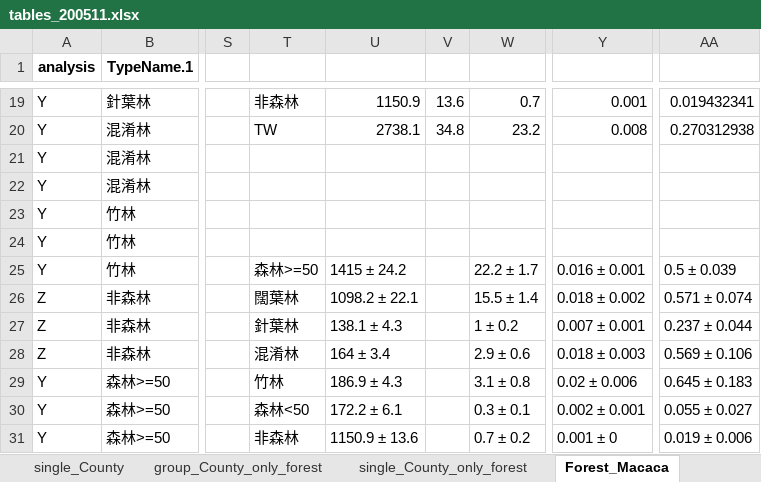
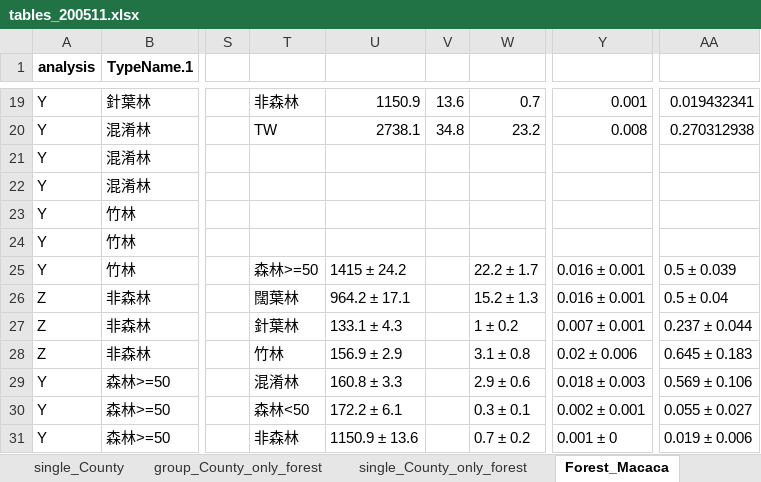
Before and after one commit to wetinhsu/Macaca-population-trend, an Excel workbook: result/tables_200511.xlsx, sheet Forest_Macaca, drawn as a sheet; only a part is shown, gaps mark what is left out; values as stored, in another font and other column widths than the file's, no borders; the diff covers the shown part only; the diff names each change by its address in the sheet, - before the commit and + after, or states it on an @@ line.

```diff
--- a/result/tables_200511.xlsx (sheet Forest_Macaca)
+++ b/result/tables_200511.xlsx (sheet Forest_Macaca)
-U26: 1098.2 ± 22.1
+U26: 964.2 ± 17.1
-W26: 15.5 ± 1.4
+W26: 15.2 ± 1.3
-Y26: 0.018 ± 0.002
+Y26: 0.016 ± 0.001
-AA26: 0.571 ± 0.074
+AA26: 0.5 ± 0.04
-U27: 138.1 ± 4.3
+U27: 133.1 ± 4.3
-T28: 混淆林
+T28: 竹林
-U28: 164 ± 3.4
+U28: 156.9 ± 2.9
-W28: 2.9 ± 0.6
+W28: 3.1 ± 0.8
-Y28: 0.018 ± 0.003
+Y28: 0.02 ± 0.006
-AA28: 0.569 ± 0.106
+AA28: 0.645 ± 0.183
-T29: 竹林
+T29: 混淆林
-U29: 186.9 ± 4.3
+U29: 160.8 ± 3.3
-W29: 3.1 ± 0.8
+W29: 2.9 ± 0.6
-Y29: 0.02 ± 0.006
+Y29: 0.018 ± 0.003
-AA29: 0.645 ± 0.183
+AA29: 0.569 ± 0.106
```
Also changed, not shown: 27 edited cells elsewhere in this sheet, formulas that keep their value, 3 other files.
